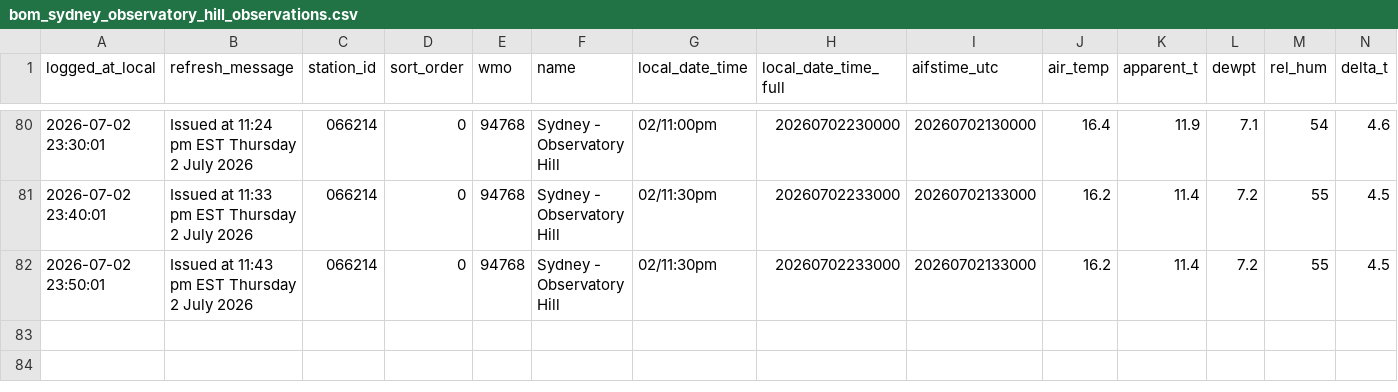
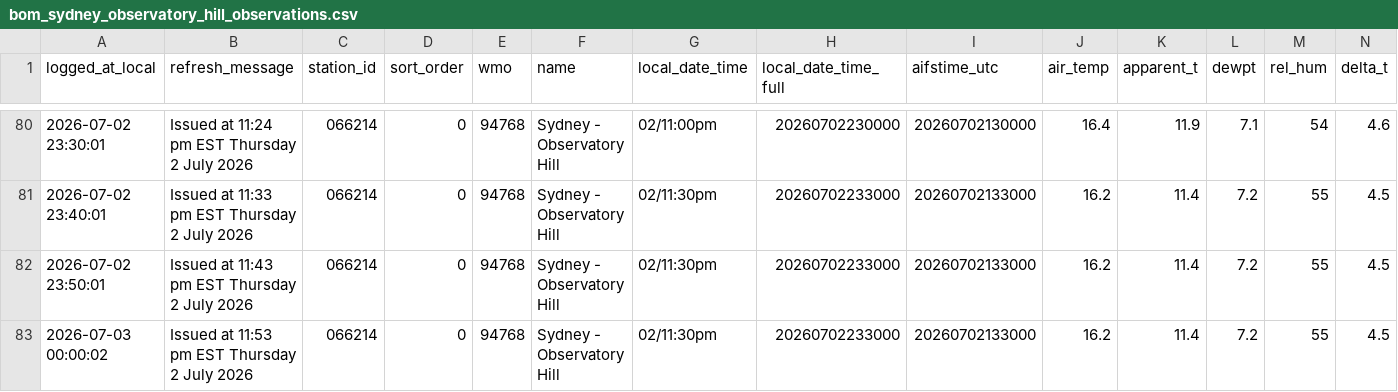
Before and after one commit to shiualan/BOM, a CSV file: bom_sydney_observatory_hill_observations.csv, drawn as a sheet; only a part is shown, gaps mark what is left out; rows hold the shown columns only; the diff names each change by its address in the sheet, - before the commit and + after, or states it on an @@ line.

Commit message:
Issued at 11:53 pm EST Thursday  2 July 2026

```diff
--- a/bom_sydney_observatory_hill_observations.csv
+++ b/bom_sydney_observatory_hill_observations.csv
+row 83: 2026-07-03 00:00:02 | Issued at 11:53 pm EST Thursday 2 July 2026 | 066214 | 0 | 94768 | Sydney - Observatory Hill | 02/11:30pm | 20260702233000 | 20260702133000 | 16.2 | 11.4 | 7.2 | 55 | 4.5
```
Also changed, not shown: 3 other files.
